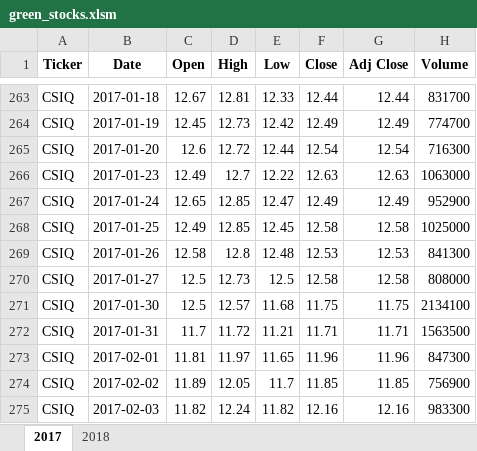
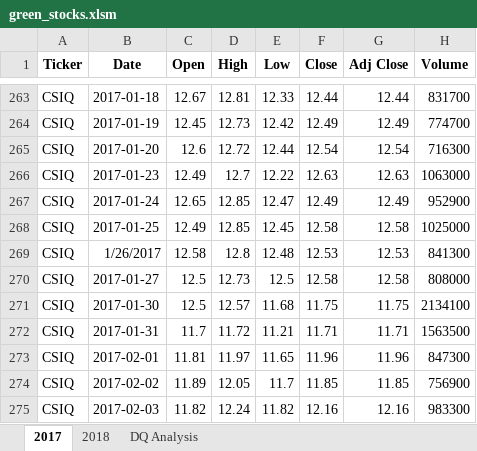
Before and after one commit to floramatos/stock-analysis, an Excel workbook: green_stocks.xlsm, sheet 2017, drawn as a sheet; only a part is shown, gaps mark what is left out; values as stored, in another font and other column widths than the file's, no borders; the diff names each change by its address in the sheet, - before the commit and + after, or states it on an @@ line.

```diff
--- a/green_stocks.xlsm (sheet 2017)
+++ b/green_stocks.xlsm (sheet 2017)
+sheet tab: DQ Analysis
-B269 (Date): 2017-01-26
+B269 (Date): 1/26/2017
```
Also changed, not shown: 1 other file.
